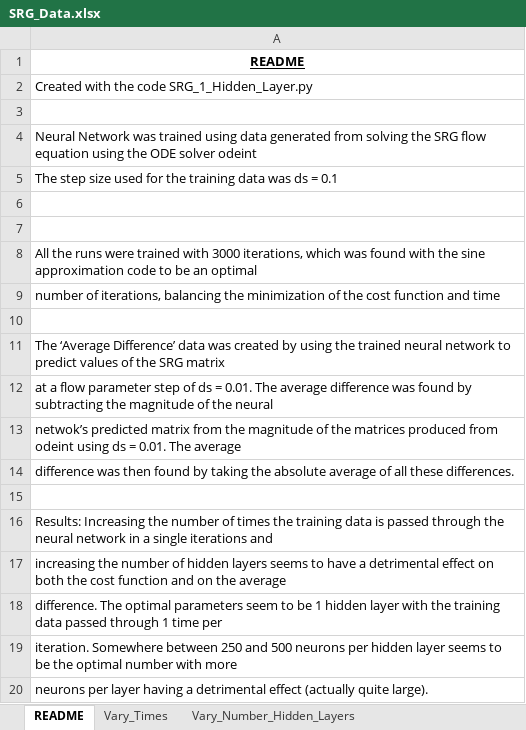
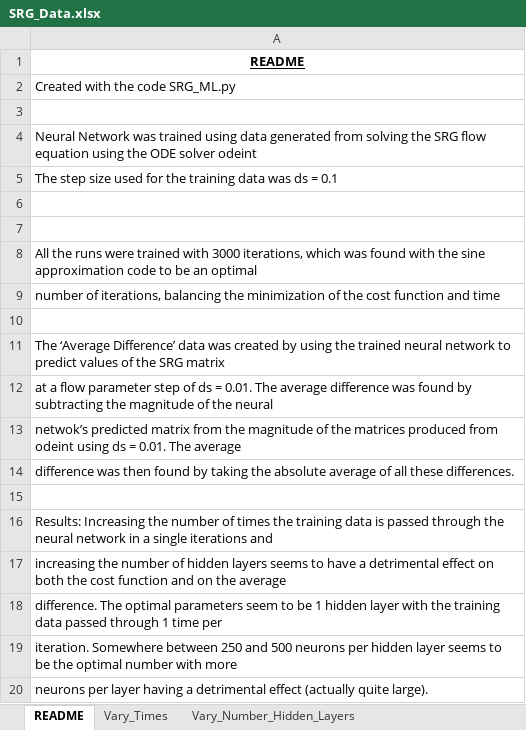
Before and after one commit to juliebutler1121/DHPM-for-SRG, an Excel workbook: Code/Neural Networks/SRG_Data.xlsx, sheet README, drawn as a sheet; values as stored, in another font and other column widths than the file's, no borders; the diff names each change by its address in the sheet, - before the commit and + after, or states it on an @@ line.

Commit message:
file name change

```diff
--- a/Code/Neural Networks/SRG_Data.xlsx (sheet README)
+++ b/Code/Neural Networks/SRG_Data.xlsx (sheet README)
-A2: Created with the code SRG_1_Hidden_Layer.py
+A2: Created with the code SRG_ML.py
```
Also changed, not shown: charts or pictures.
